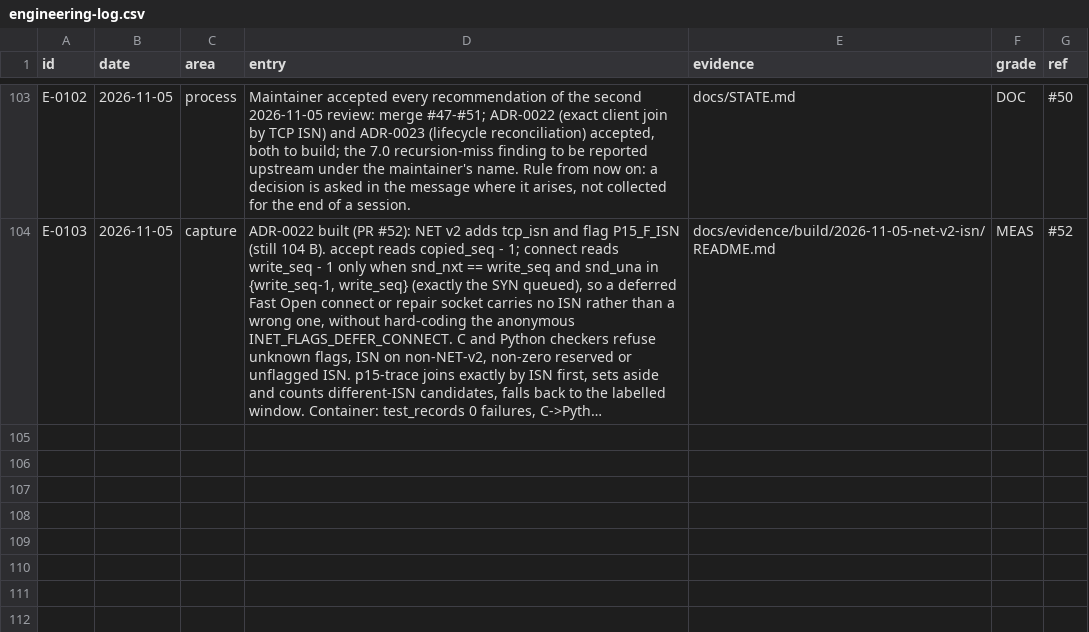
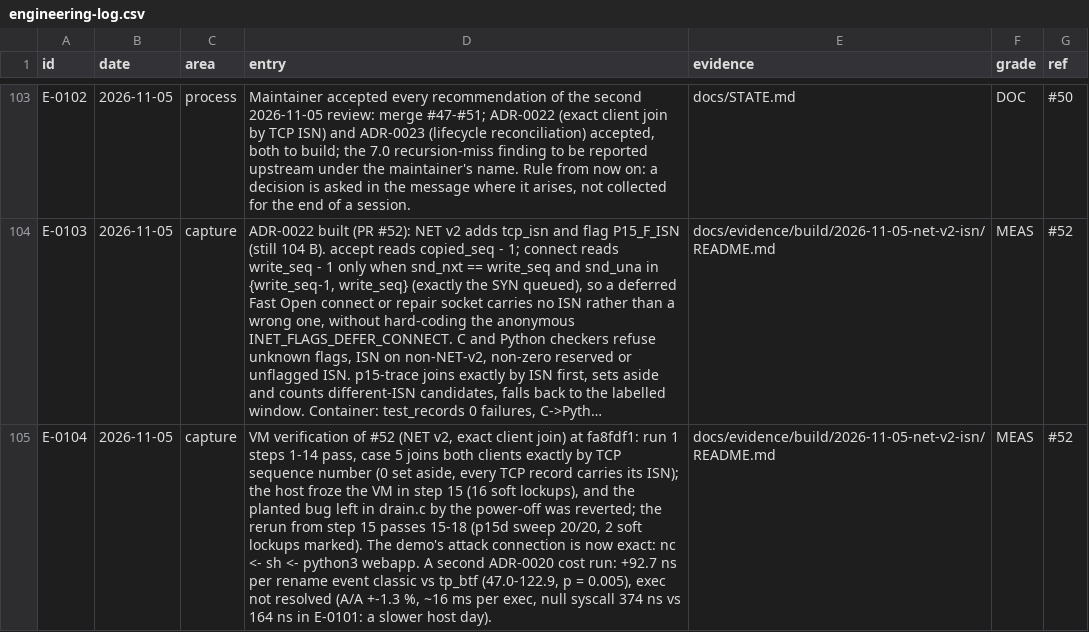
Before and after one commit to ranahunter10/fiery-dragon, a CSV file: docs/journal/engineering-log.csv, drawn as a sheet; only a part is shown, gaps mark what is left out; long unchanged cells end in …; the diff names each change by its address in the sheet, - before the commit and + after, or states it on an @@ line.

```diff
--- a/docs/journal/engineering-log.csv
+++ b/docs/journal/engineering-log.csv
+row 105: E-0104 | 2026-11-05 | capture | VM verification of #52 (NET v2, exact client join) at fa8fdf1: run 1 steps 1-14 pass, case 5 joins both clients exactly by TCP sequence number (0 set aside, every TCP record carries its ISN); the host froze the VM in step 15 (16 soft lockups), and the planted bug left in drain.c by the power-off was reverted; the rerun from step 15 passes 15-18 (p15d sweep 20/20, 2 soft lockups marked). The demo's attack connection is now exact: nc <- sh <- python3 webapp. A second ADR-0020 cost run: +92.7 ns per rename event classic vs tp_btf (47.0-122.9, p = 0.005), exec not resolved (A/A +-1.3 %, ~16 ms per exec, null syscall 374 ns vs 164 ns in E-0101: a slower host day). | docs/evidence/build/2026-11-05-net-v2-isn/README.md | MEAS | #52
```
Also changed, not shown: 5 other files.
